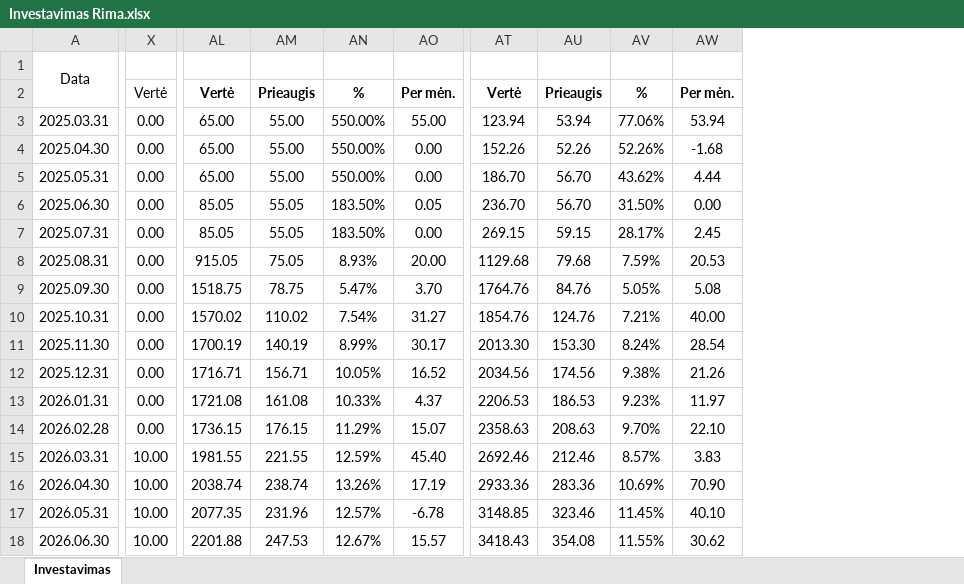
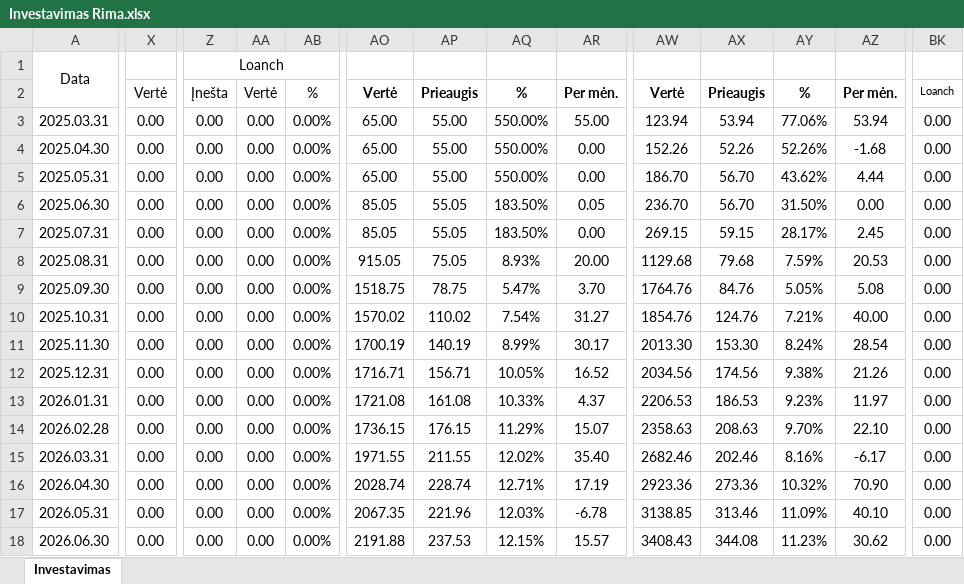
Before and after one commit to EvaldasCeilytkas/portfolio-dashboard, an Excel workbook: excel/Investavimas Rima.xlsx, sheet Investavimas, drawn as a sheet; only a part is shown, gaps mark what is left out; values as stored, in another font and other column widths than the file's, no borders; addresses are those after the commit; the diff covers the shown part only; the diff names each change by its address in the sheet, - before the commit and + after, or states it on an @@ line.

```diff
--- a/excel/Investavimas Rima.xlsx (sheet Investavimas)
+++ b/excel/Investavimas Rima.xlsx (sheet Investavimas)
+column Z, rows 1-18: Loanch | Įnešta | 0.00 | 0.00 | 0.00 | 0.00 | 0.00 | 0.00 | 0.00 | 0.00 | 0.00 | 0.00 | 0.00 | 0.00 | 0.00 | 0.00 | 0.00 | 0.00
+column AA, rows 2-18: Vertė | 0.00 | 0.00 | 0.00 | 0.00 | 0.00 | 0.00 | 0.00 | 0.00 | 0.00 | 0.00 | 0.00 | 0.00 | 0.00 | 0.00 | 0.00 | 0.00
+column AB, rows 2-18: % | 0.00% | 0.00% | 0.00% | 0.00% | 0.00% | 0.00% | 0.00% | 0.00% | 0.00% | 0.00% | 0.00% | 0.00% | 0.00% | 0.00% | 0.00% | 0.00%
+column BK, rows 2-18: Loanch | 0.00 | 0.00 | 0.00 | 0.00 | 0.00 | 0.00 | 0.00 | 0.00 | 0.00 | 0.00 | 0.00 | 0.00 | 0.00 | 0.00 | 0.00 | 0.00
-X15:X18: 10.00
+X15:X18: 0.00
-AO15: 1981.55
+AO15: 1971.55
-AP15: 221.55
+AP15: 211.55
-AQ15: 12.59%
+AQ15: 12.02%
-AR15: 45.40
+AR15: 35.40
-AW15: 2692.46
+AW15: 2682.46
-AX15: 212.46
+AX15: 202.46
-AY15: 8.57%
+AY15: 8.16%
-AZ15: 3.83
+AZ15: -6.17
-AO16: 2038.74
+AO16: 2028.74
-AP16: 238.74
+AP16: 228.74
-AQ16: 13.26%
+AQ16: 12.71%
-AW16: 2933.36
+AW16: 2923.36
-AX16: 283.36
+AX16: 273.36
-AY16: 10.69%
+AY16: 10.32%
-AO17: 2077.35
+AO17: 2067.35
-AP17: 231.96
+AP17: 221.96
-AQ17: 12.57%
+AQ17: 12.03%
-AW17: 3148.85
+AW17: 3138.85
-AX17: 323.46
+AX17: 313.46
-AY17: 11.45%
+AY17: 11.09%
-AO18: 2201.88
+AO18: 2191.88
-AP18: 247.53
+AP18: 237.53
-AQ18: 12.67%
+AQ18: 12.15%
-AW18: 3418.43
+AW18: 3408.43
-AX18: 354.08
+AX18: 344.08
-AY18: 11.55%
+AY18: 11.23%
```
Also changed, not shown: 16 edited cells elsewhere in this sheet, formulas that keep their value, 52 other files.
